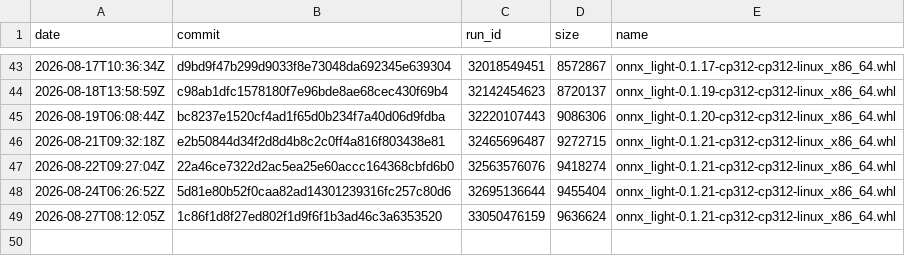
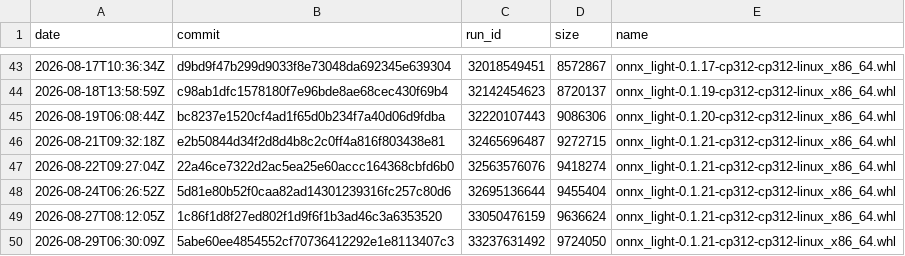
Before and after one commit to xadupre/xadupre.github.io, a CSV file: cache_data/onnx-light/wheel_sizes_reduced.csv, drawn as a sheet; only a part is shown, gaps mark what is left out.

```diff
--- a/cache_data/onnx-light/wheel_sizes_reduced.csv
+++ b/cache_data/onnx-light/wheel_sizes_reduced.csv
@@ -49 +49,2 @@ date,commit,run_id,size,name
 2026-08-27T08:12:05Z,1c86f1d8f27ed802f1d9f6f1b3ad46c3a6353520,33050476159,9636624,onnx_light-0.1.21-cp312-cp312-linux_x86_64.whl
+2026-08-29T06:30:09Z,5abe60ee4854552cf70736412292e1e8113407c3,33237631492,9724050,onnx_light-0.1.21-cp312-cp312-linux_x86_64.whl
```
Also changed, not shown: cache_data/onnx-light/loc.csv, cache_data/onnx-light/so_sizes.csv, 2 other files.
